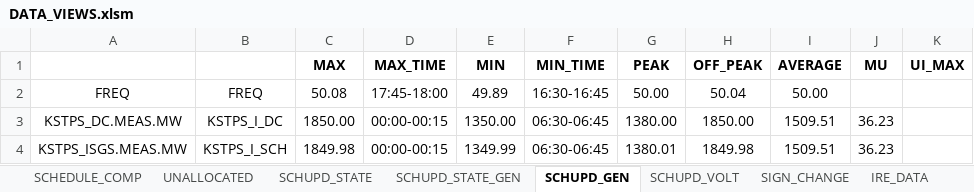
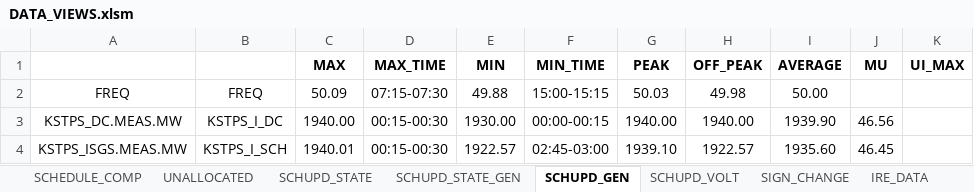
Before and after one commit to POSOCO/mvc_reports, an Excel workbook: DATA_VIEWS.xlsm, sheet SCHUPD_GEN, drawn as a sheet; only a part is shown; values as stored, in another font and other column widths than the file's, no borders; charts and pictures not drawn; the diff covers the shown part only; the diff names each change by its address in the sheet, - before the commit and + after, or states it on an @@ line.

```diff
--- a/DATA_VIEWS.xlsm (sheet SCHUPD_GEN)
+++ b/DATA_VIEWS.xlsm (sheet SCHUPD_GEN)
-C2 (MAX): 50.08
+C2 (MAX): 50.09
-D2 (MAX_TIME): 17:45-18:00
+D2 (MAX_TIME): 07:15-07:30
-E2 (MIN): 49.89
+E2 (MIN): 49.88
-F2 (MIN_TIME): 16:30-16:45
+F2 (MIN_TIME): 15:00-15:15
-G2 (PEAK): 50.00
+G2 (PEAK): 50.03
-H2 (OFF_PEAK): 50.04
+H2 (OFF_PEAK): 49.98
-C3 (MAX): 1850.00
+C3 (MAX): 1940.00
-D3:D4 (MAX_TIME): 00:00-00:15
+D3:D4 (MAX_TIME): 00:15-00:30
-E3 (MIN): 1350.00
+E3 (MIN): 1930.00
-F3 (MIN_TIME): 06:30-06:45
+F3 (MIN_TIME): 00:00-00:15
-G3 (PEAK): 1380.00
+G3 (PEAK): 1940.00
-H3 (OFF_PEAK): 1850.00
+H3 (OFF_PEAK): 1940.00
-I3 (AVERAGE): 1509.51
+I3 (AVERAGE): 1939.90
-J3 (MU): 36.23
+J3 (MU): 46.56
-C4 (MAX): 1849.98
+C4 (MAX): 1940.01
-E4 (MIN): 1349.99
+E4 (MIN): 1922.57
-F4 (MIN_TIME): 06:30-06:45
+F4 (MIN_TIME): 02:45-03:00
-G4 (PEAK): 1380.01
+G4 (PEAK): 1939.10
-H4 (OFF_PEAK): 1849.98
+H4 (OFF_PEAK): 1922.57
-I4 (AVERAGE): 1509.51
+I4 (AVERAGE): 1935.60
-J4 (MU): 36.23
+J4 (MU): 46.45
```
Also changed, not shown: 2 added rows, 2 removed rows and 870 edited cells elsewhere in this sheet, sheet PSP, sheet WRCSV, sheet SCHUPD_VOLT, sheet SCHUPD_STATE, sheet SCHUPD_STATE_GEN, sheet SCHEDULE_COMP, 6 more sheets, hidden cells, 1 other file.
